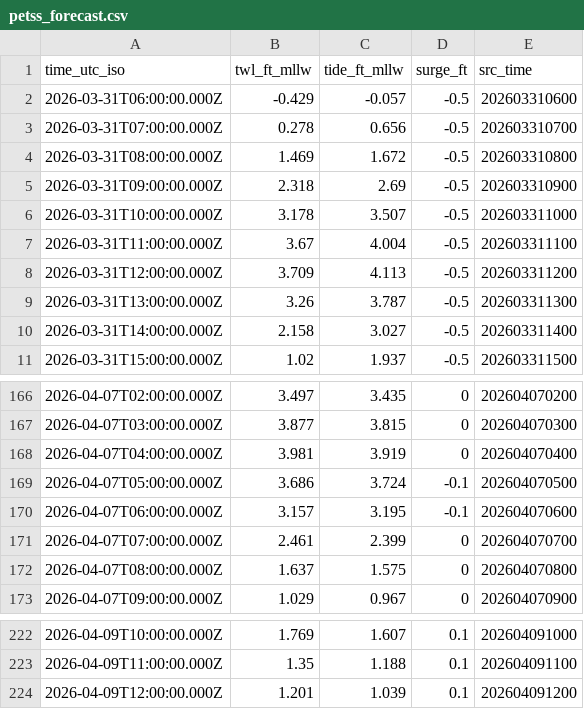
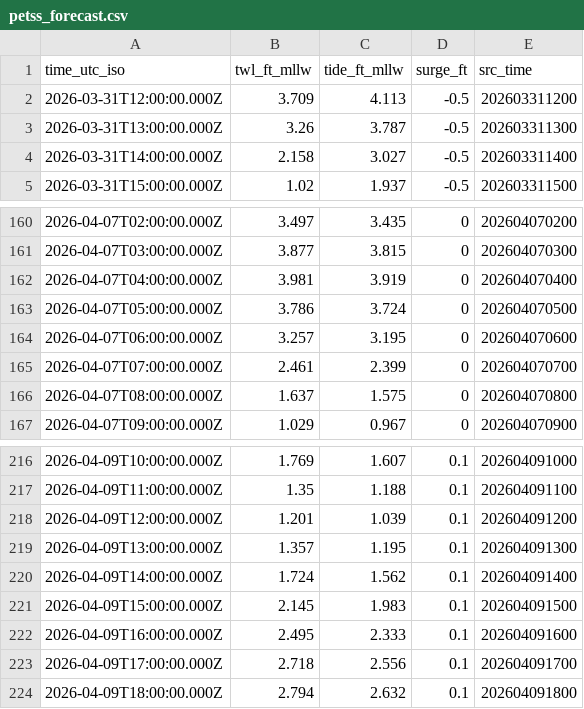
Before and after one commit to hondrospj/AbseconChannel, a CSV file: data/petss_forecast.csv, drawn as a sheet; only a part is shown, gaps mark what is left out; the diff covers the shown part only.

```diff
--- a/data/petss_forecast.csv
+++ b/data/petss_forecast.csv
@@ -1,8 +1,2 @@
 time_utc_iso,twl_ft_mllw,tide_ft_mllw,surge_ft,src_time
-2026-03-31T06:00:00.000Z,-0.429,-0.057,-0.5,202603310600
-2026-03-31T07:00:00.000Z,0.278,0.656,-0.5,202603310700
-2026-03-31T08:00:00.000Z,1.469,1.672,-0.5,202603310800
-2026-03-31T09:00:00.000Z,2.318,2.69,-0.5,202603310900
-2026-03-31T10:00:00.000Z,3.178,3.507,-0.5,202603311000
-2026-03-31T11:00:00.000Z,3.67,4.004,-0.5,202603311100
 2026-03-31T12:00:00.000Z,3.709,4.113,-0.5,202603311200
@@ -168,4 +162,4 @@ time_utc_iso,twl_ft_mllw,tide_ft_mllw,surge_ft,src_time
 2026-04-07T04:00:00.000Z,3.981,3.919,0,202604070400
-2026-04-07T05:00:00.000Z,3.686,3.724,-0.1,202604070500
-2026-04-07T06:00:00.000Z,3.157,3.195,-0.1,202604070600
+2026-04-07T05:00:00.000Z,3.786,3.724,0,202604070500
+2026-04-07T06:00:00.000Z,3.257,3.195,0,202604070600
 2026-04-07T07:00:00.000Z,2.461,2.399,0,202604070700
@@ -224 +218,7 @@ time_utc_iso,twl_ft_mllw,tide_ft_mllw,surge_ft,src_time
 2026-04-09T12:00:00.000Z,1.201,1.039,0.1,202604091200
+2026-04-09T13:00:00.000Z,1.357,1.195,0.1,202604091300
+2026-04-09T14:00:00.000Z,1.724,1.562,0.1,202604091400
+2026-04-09T15:00:00.000Z,2.145,1.983,0.1,202604091500
+2026-04-09T16:00:00.000Z,2.495,2.333,0.1,202604091600
+2026-04-09T17:00:00.000Z,2.718,2.556,0.1,202604091700
+2026-04-09T18:00:00.000Z,2.794,2.632,0.1,202604091800
```
Also changed, not shown: 30 edited cells elsewhere in this file, 3 other files.
